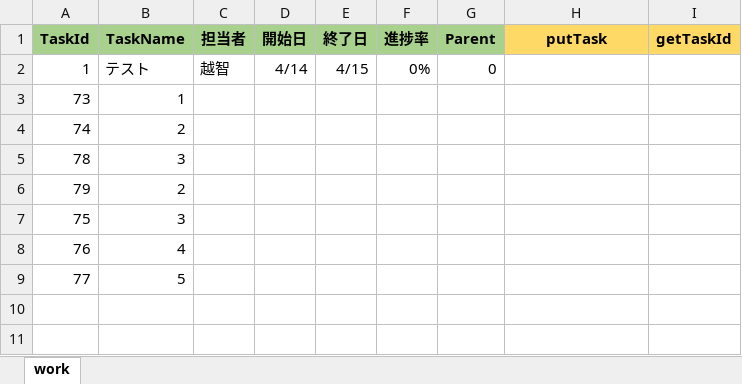
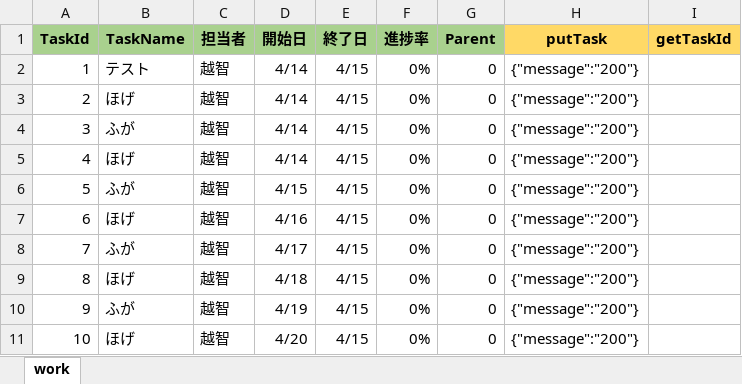
Before and after one commit to ryohei-ochi-fr/nextwbs, an Excel workbook: TaskId 行操作の確認.xlsm, sheet work, drawn as a sheet; values as stored, in another font and other column widths than the file's, no borders; removed rows and columns are numbered as before the commit, all else as after; the diff names each change by its address in the sheet, - before the commit and + after, or states it on an @@ line.

Commit message:
add updateTask

```diff
--- a/TaskId 行操作の確認.xlsm (sheet work)
+++ b/TaskId 行操作の確認.xlsm (sheet work)
-H2 (putTask): (empty)
+H2 (putTask): {"message":"200"}
-row 3: 73 | 1
-row 4: 74 | 2
-row 5: 78 | 3
-row 6: 79 | 2
-row 7: 75 | 3
-row 8: 76 | 4
-row 9: 77 | 5
+row 3: 2 | ほげ | 越智 | 4/14 | 4/15 | 0% | 0 | {"message":"200"}
+row 4: 3 | ふが | 越智 | 4/14 | 4/15 | 0% | 0 | {"message":"200"}
+row 5: 4 | ほげ | 越智 | 4/14 | 4/15 | 0% | 0 | {"message":"200"}
+row 6: 5 | ふが | 越智 | 4/15 | 4/15 | 0% | 0 | {"message":"200"}
+row 7: 6 | ほげ | 越智 | 4/16 | 4/15 | 0% | 0 | {"message":"200"}
+row 8: 7 | ふが | 越智 | 4/17 | 4/15 | 0% | 0 | {"message":"200"}
+row 9: 8 | ほげ | 越智 | 4/18 | 4/15 | 0% | 0 | {"message":"200"}
+row 10: 9 | ふが | 越智 | 4/19 | 4/15 | 0% | 0 | {"message":"200"}
+row 11: 10 | ほげ | 越智 | 4/20 | 4/15 | 0% | 0 | {"message":"200"}
```
Also changed, not shown: 9 other files.
